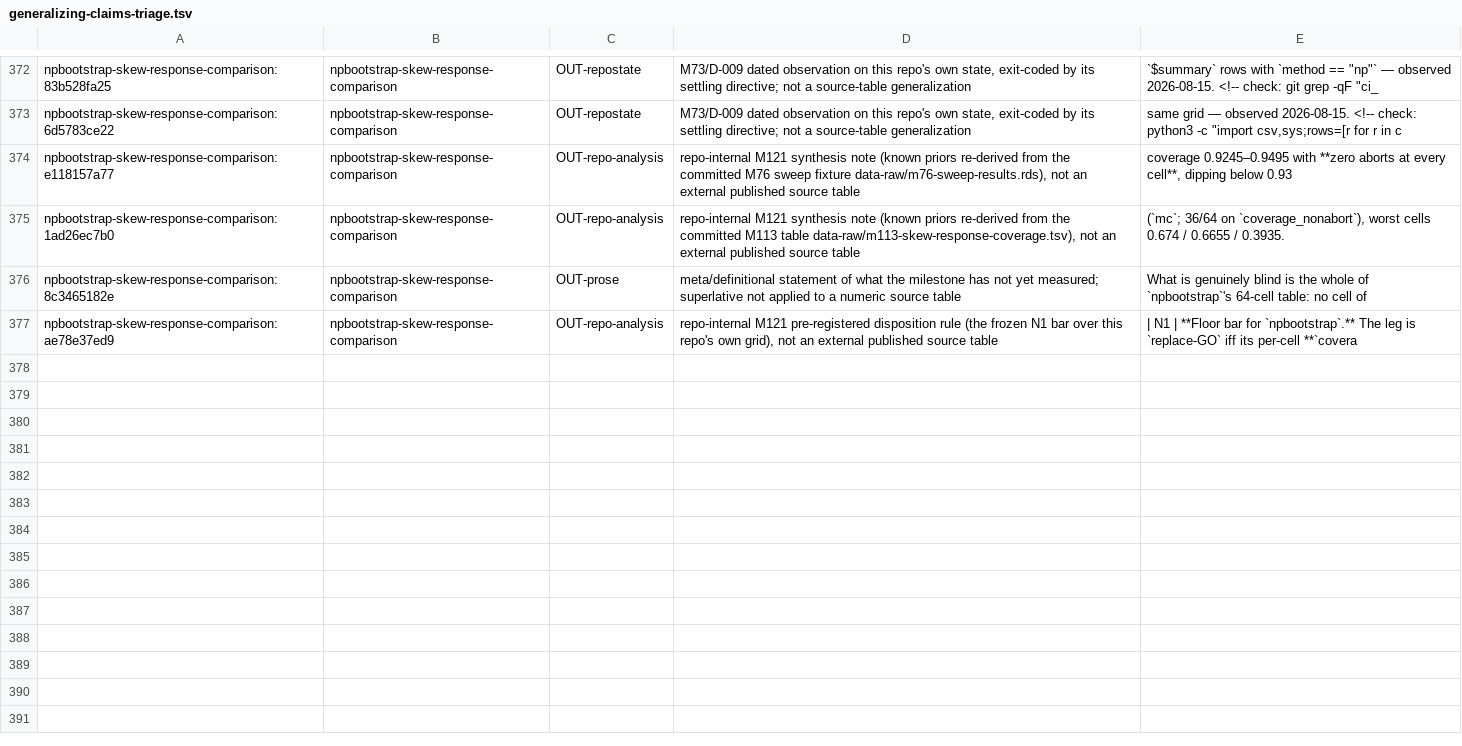
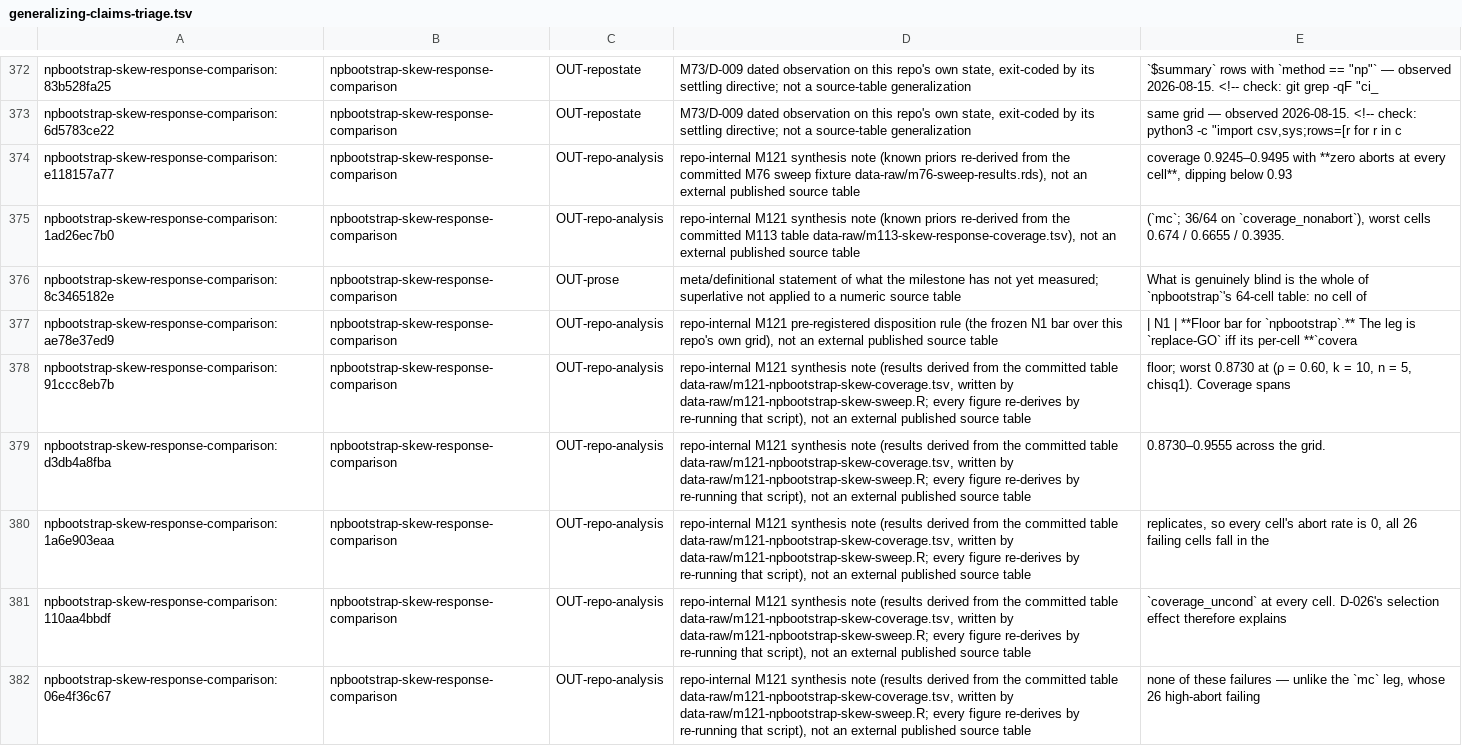
Before and after one commit to jmgirard/intraclass, a TSV file: data-raw/generalizing-claims-triage.tsv, drawn as a sheet; only a part is shown, gaps mark what is left out; the diff covers the shown part only.

```diff
--- a/data-raw/generalizing-claims-triage.tsv
+++ b/data-raw/generalizing-claims-triage.tsv
@@ -377 +377,6 @@ npbootstrap-skew-response-comparison:8c3465182e	npbootstrap-skew-response-compar
 npbootstrap-skew-response-comparison:ae78e37ed9	npbootstrap-skew-response-comparison	OUT-repo-analysis	repo-internal M121 pre-registered disposition rule (the frozen N1 bar over this repo's own grid), not an external published source table	| N1 | **Floor bar for `npbootstrap`.** The leg is `replace-GO` iff its per-cell **`covera
+npbootstrap-skew-response-comparison:91ccc8eb7b	npbootstrap-skew-response-comparison	OUT-repo-analysis	repo-internal M121 synthesis note (results derived from the committed table data-raw/m121-npbootstrap-skew-coverage.tsv, written by data-raw/m121-npbootstrap-skew-sweep.R; every figure re-derives by re-running that script), not an external published source table	floor; worst 0.8730 at (ρ = 0.60, k = 10, n = 5, chisq1). Coverage spans
+npbootstrap-skew-response-comparison:d3db4a8fba	npbootstrap-skew-response-comparison	OUT-repo-analysis	repo-internal M121 synthesis note (results derived from the committed table data-raw/m121-npbootstrap-skew-coverage.tsv, written by data-raw/m121-npbootstrap-skew-sweep.R; every figure re-derives by re-running that script), not an external published source table	0.8730–0.9555 across the grid.
+npbootstrap-skew-response-comparison:1a6e903eaa	npbootstrap-skew-response-comparison	OUT-repo-analysis	repo-internal M121 synthesis note (results derived from the committed table data-raw/m121-npbootstrap-skew-coverage.tsv, written by data-raw/m121-npbootstrap-skew-sweep.R; every figure re-derives by re-running that script), not an external published source table	replicates, so every cell's abort rate is 0, all 26 failing cells fall in the
+npbootstrap-skew-response-comparison:110aa4bbdf	npbootstrap-skew-response-comparison	OUT-repo-analysis	repo-internal M121 synthesis note (results derived from the committed table data-raw/m121-npbootstrap-skew-coverage.tsv, written by data-raw/m121-npbootstrap-skew-sweep.R; every figure re-derives by re-running that script), not an external published source table	`coverage_uncond` at every cell. D-026's selection effect therefore explains
+npbootstrap-skew-response-comparison:06e4f36c67	npbootstrap-skew-response-comparison	OUT-repo-analysis	repo-internal M121 synthesis note (results derived from the committed table data-raw/m121-npbootstrap-skew-coverage.tsv, written by data-raw/m121-npbootstrap-skew-sweep.R; every figure re-derives by re-running that script), not an external published source table	none of these failures — unlike the `mc` leg, whose 26 high-abort failing
```
Also changed, not shown: 5 added rows elsewhere in this file, 3 other files.
